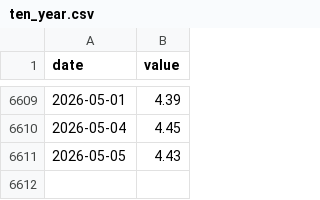
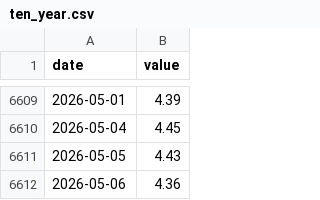
Before and after one commit to sam-caldwell/samcaldwell-info, a CSV file: data/economy/cache/ten_year.csv, drawn as a sheet; only a part is shown, gaps mark what is left out.

```diff
--- a/data/economy/cache/ten_year.csv
+++ b/data/economy/cache/ten_year.csv
@@ -6611 +6611,2 @@ date,value
 2026-05-05,4.43
+2026-05-06,4.36
```
Also changed, not shown: data/cybersecurity/current_threats.csv, data/cybersecurity/cves_kev.csv, 15 other files.
